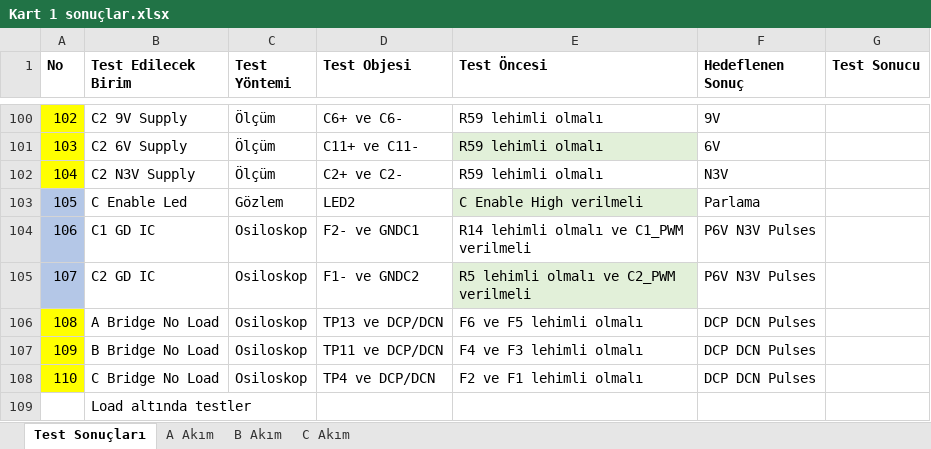
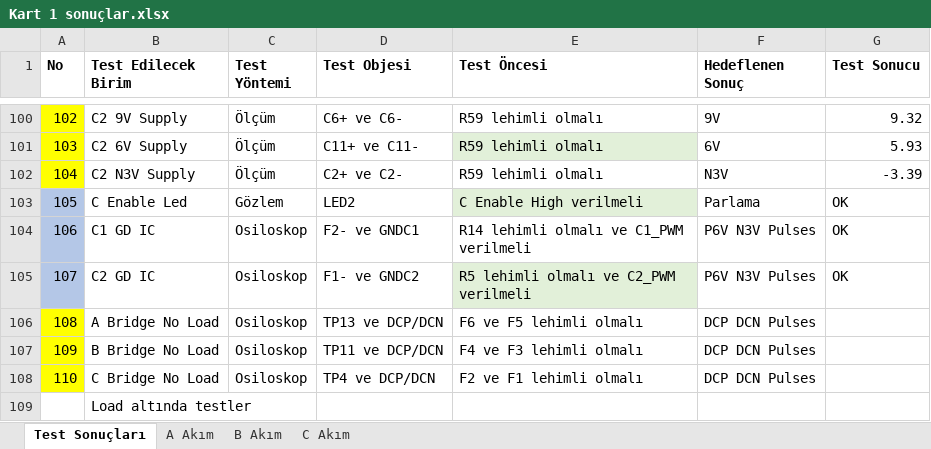
Before and after one commit to hakanpolat/IMMD, an Excel workbook: Project/3501/Furkan/IMMD Production/Test sonuçları/Kart 1 sonuçlar.xlsx, sheet Test Sonuçları, drawn as a sheet; only a part is shown, gaps mark what is left out; values as stored, in another font and other column widths than the file's, no borders; table styles not drawn; the diff covers the shown part only; the diff names each change by its address in the sheet, - before the commit and + after, or states it on an @@ line.

Commit message:
The new board is ready for DPTs and further tests. The current measurement specs are not tested for now. The laboratory is ridiculously cold.

```diff
--- a/Project/3501/Furkan/IMMD Production/Test sonuçları/Kart 1 sonuçlar.xlsx (sheet Test Sonuçları)
+++ b/Project/3501/Furkan/IMMD Production/Test sonuçları/Kart 1 sonuçlar.xlsx (sheet Test Sonuçları)
-G100 (Test Sonucu): (empty)
+G100 (Test Sonucu): 9.32
-G101 (Test Sonucu): (empty)
+G101 (Test Sonucu): 5.93
-G102 (Test Sonucu): (empty)
+G102 (Test Sonucu): -3.39
-G103:G105 (Test Sonucu): (empty)
+G103:G105 (Test Sonucu): OK
```
Also changed, not shown: 27 edited cells elsewhere in this sheet, charts or pictures.
